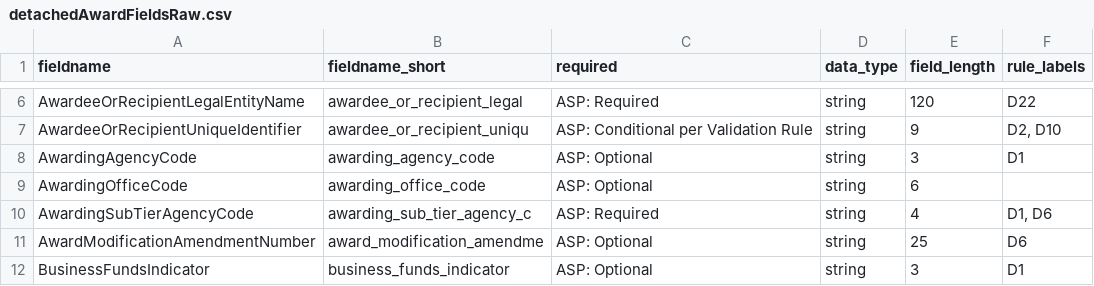
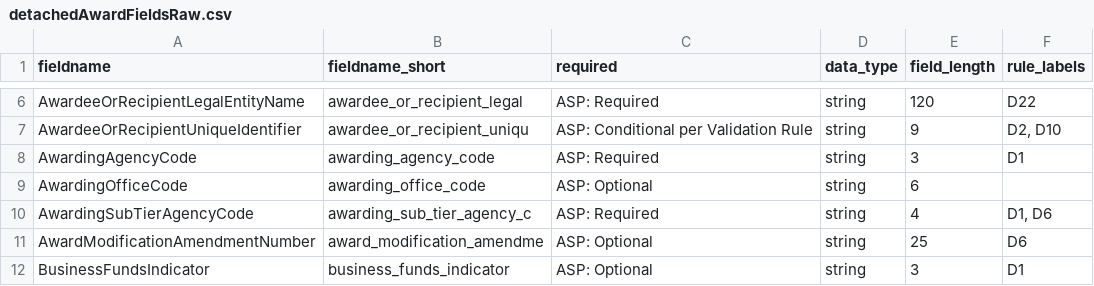
Before and after one commit to fedspendingtransparency/data-act-broker-backend, a CSV file: dataactvalidator/config/detachedAwardFieldsRaw.csv, drawn as a sheet; only a part is shown, gaps mark what is left out.

```diff
--- a/dataactvalidator/config/detachedAwardFieldsRaw.csv
+++ b/dataactvalidator/config/detachedAwardFieldsRaw.csv
@@ -7,3 +7,3 @@ AwardeeOrRecipientLegalEntityName,awardee_or_recipient_legal,ASP: Required,strin
 AwardeeOrRecipientUniqueIdentifier,awardee_or_recipient_uniqu,ASP: Conditional per Validation Rule,string,9,"D2, D10"
-AwardingAgencyCode,awarding_agency_code,ASP: Optional,string,3,D1
+AwardingAgencyCode,awarding_agency_code,ASP: Required,string,3,D1
 AwardingOfficeCode,awarding_office_code,ASP: Optional,string,6,
```
Also changed, not shown: dataactvalidator/config/detachedAwardFields.csv, dataactvalidator/config/sqlrules/sqlRules.csv, 2 other files.
